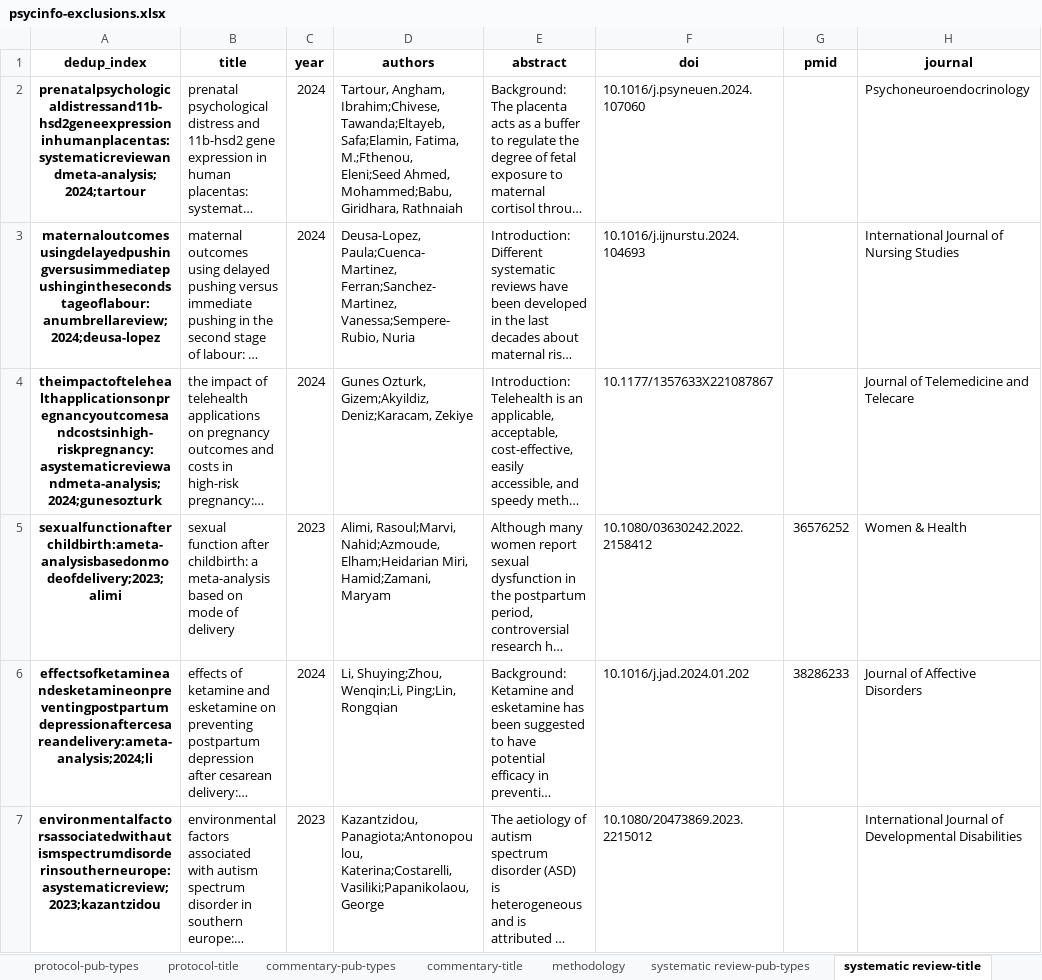
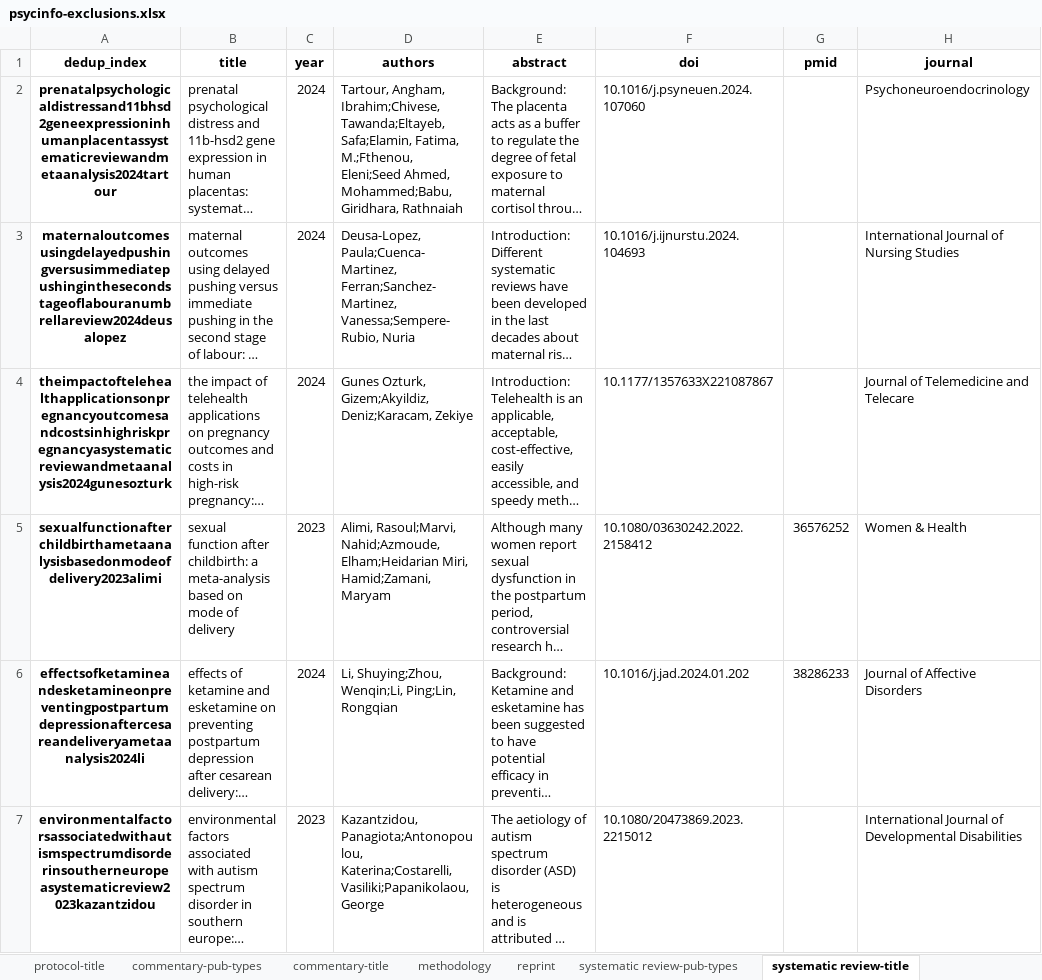
Before and after one commit to wilddamon/cs-scoping-review, an Excel workbook: outputs/basic-processing/basic-exclusions/psycinfo-exclusions.xlsx, sheet systematic review-title, drawn as a sheet; only a part is shown; long unchanged cells end in …; values as stored, in another font and other column widths than the file's, no borders; the diff covers the shown part only; the diff names each change by its address in the sheet, - before the commit and + after, or states it on an @@ line.

Commit message:
Make dedup_index filename compatible; save which records were detected as duplicates

```diff
--- a/outputs/basic-processing/basic-exclusions/psycinfo-exclusions.xlsx (sheet systematic review-title)
+++ b/outputs/basic-processing/basic-exclusions/psycinfo-exclusions.xlsx (sheet systematic review-title)
+sheet tab: reprint
-A2 (dedup_index): prenatalpsychologicaldistressand11b-hsd2geneexpressioninhumanplacentas:systematicreviewandmeta-analysis;2024;tartour
+A2 (dedup_index): prenatalpsychologicaldistressand11bhsd2geneexpressioninhumanplacentassystematicreviewandmetaanalysis2024tartour
-A3 (dedup_index): maternaloutcomesusingdelayedpushingversusimmediatepushinginthesecondstageoflabour:anumbrellareview;2024;deusa-lopez
+A3 (dedup_index): maternaloutcomesusingdelayedpushingversusimmediatepushinginthesecondstageoflabouranumbrellareview2024deusalopez
-A4 (dedup_index): theimpactoftelehealthapplicationsonpregnancyoutcomesandcostsinhigh-riskpregnancy:asystematicreviewandmeta-analysis;2024;gunesozturk
+A4 (dedup_index): theimpactoftelehealthapplicationsonpregnancyoutcomesandcostsinhighriskpregnancyasystematicreviewandmetaanalysis2024gunesozturk
-A5 (dedup_index): sexualfunctionafterchildbirth:ameta-analysisbasedonmodeofdelivery;2023;alimi
+A5 (dedup_index): sexualfunctionafterchildbirthametaanalysisbasedonmodeofdelivery2023alimi
-A6 (dedup_index): effectsofketamineandesketamineonpreventingpostpartumdepressionaftercesareandelivery:ameta-analysis;2024;li
+A6 (dedup_index): effectsofketamineandesketamineonpreventingpostpartumdepressionaftercesareandeliveryametaanalysis2024li
-A7 (dedup_index): environmentalfactorsassociatedwithautismspectrumdisorderinsoutherneurope:asystematicreview;2023;kazantzidou
+A7 (dedup_index): environmentalfactorsassociatedwithautismspectrumdisorderinsoutherneuropeasystematicreview2023kazantzidou
```
Also changed, not shown: 16 edited cells elsewhere in this sheet, sheet commentary-pub-types, sheet case report or case series-titl, sheet protocol-title, sheet HIV-AIDS specific journals, sheet duplicates, outputs/basic-processing/basic-exclusions/cinahl-exclusions.xlsx, 18 other files.
